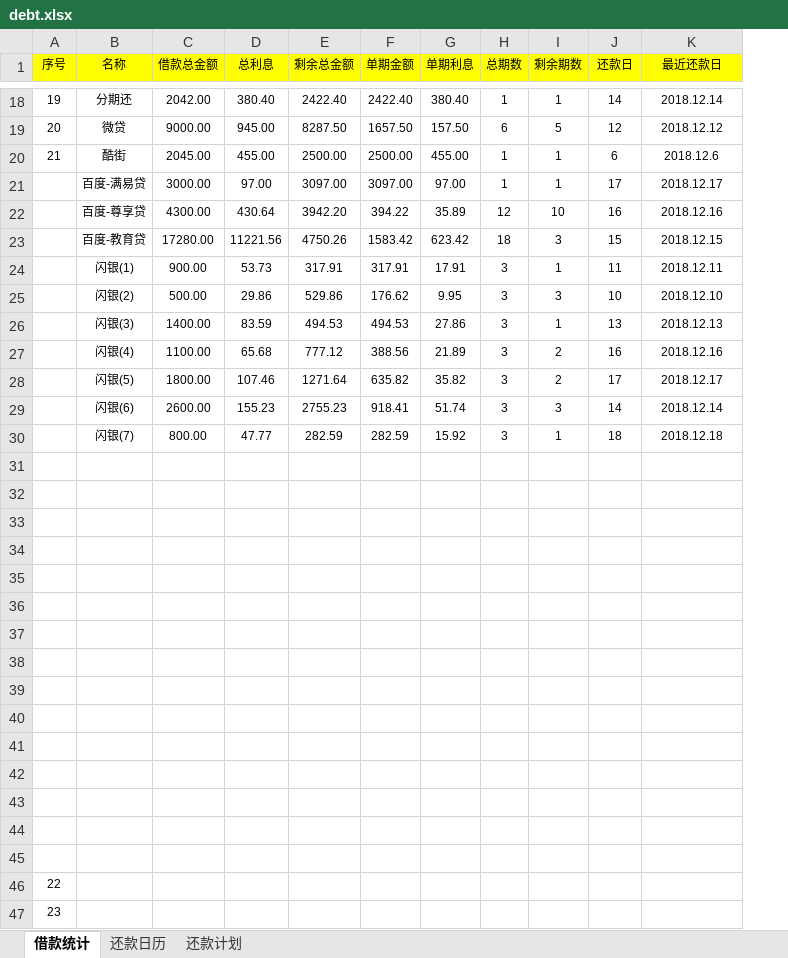
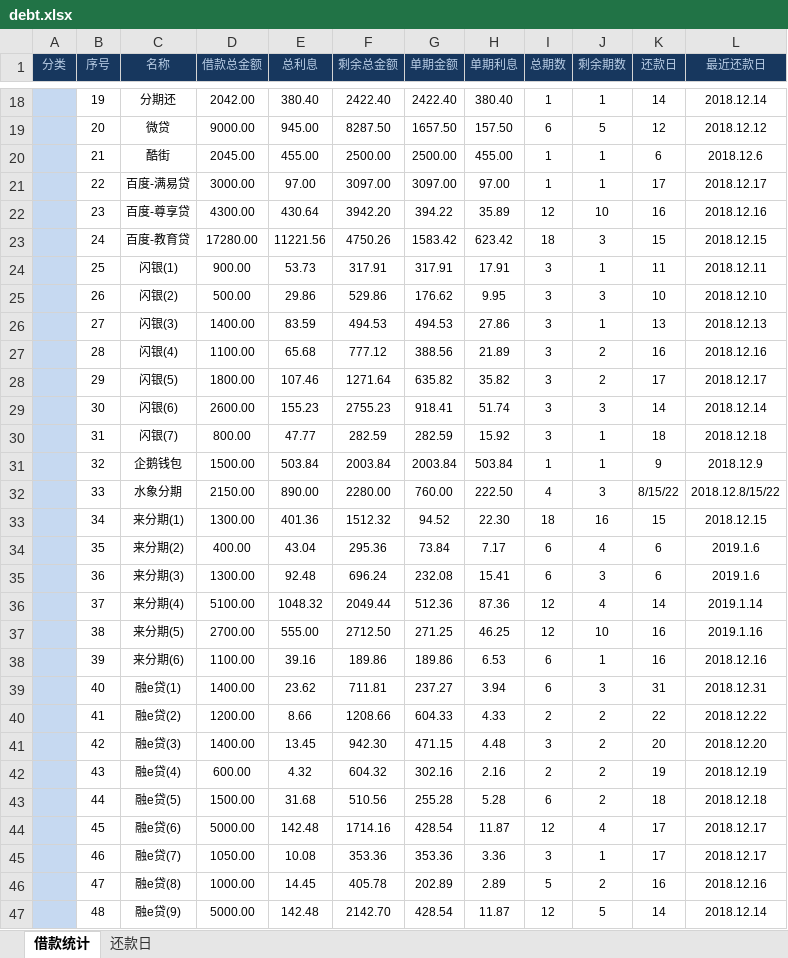
Before and after one commit to ez-young/debt, an Excel workbook: debt.xlsx, sheet 借款统计, drawn as a sheet; only a part is shown, gaps mark what is left out; values as stored, in another font and other column widths than the file's, no borders; removed rows and columns are numbered as before the commit, all else as after; the diff covers the shown part only; the diff names each change by its address in the sheet, - before the commit and + after, or states it on an @@ line.

Commit message:
update debt and add resources 4 bbn

```diff
--- a/debt.xlsx (sheet 借款统计)
+++ b/debt.xlsx (sheet 借款统计)
-sheet tab: 还款计划
+sheet tab: 还款日
-sheet tab: 还款日历
+column A (分类), empty
@@ B1:L1 fill: #FFFF00 → #17375E, text colour: black → #B9CDE5 @@
-B21 (序号): (empty)
+B21 (序号): 22
-B22 (序号): (empty)
+B22 (序号): 23
-B23 (序号): (empty)
+B23 (序号): 24
-B24 (序号): (empty)
+B24 (序号): 25
-B25 (序号): (empty)
+B25 (序号): 26
-B26 (序号): (empty)
+B26 (序号): 27
-B27 (序号): (empty)
+B27 (序号): 28
-B28 (序号): (empty)
+B28 (序号): 29
-B29 (序号): (empty)
+B29 (序号): 30
-B30 (序号): (empty)
+B30 (序号): 31
-row 31: (empty)
+row 31:  | 32 | 企鹅钱包 | 1500.00 | 503.84 | 2003.84 | 2003.84 | 503.84 | 1 | 1 | 9 | 2018.12.9
-row 32: (empty)
+row 32:  | 33 | 水象分期 | 2150.00 | 890.00 | 2280.00 | 760.00 | 222.50 | 4 | 3 | 8/15/22 | 2018.12.8/15/22
-row 33: (empty)
+row 33:  | 34 | 来分期(1) | 1300.00 | 401.36 | 1512.32 | 94.52 | 22.30 | 18 | 16 | 15 | 2018.12.15
-row 34: (empty)
+row 34:  | 35 | 来分期(2) | 400.00 | 43.04 | 295.36 | 73.84 | 7.17 | 6 | 4 | 6 | 2019.1.6
-row 35: (empty)
+row 35:  | 36 | 来分期(3) | 1300.00 | 92.48 | 696.24 | 232.08 | 15.41 | 6 | 3 | 6 | 2019.1.6
-row 36: (empty)
+row 36:  | 37 | 来分期(4) | 5100.00 | 1048.32 | 2049.44 | 512.36 | 87.36 | 12 | 4 | 14 | 2019.1.14
-row 37: (empty)
+row 37:  | 38 | 来分期(5) | 2700.00 | 555.00 | 2712.50 | 271.25 | 46.25 | 12 | 10 | 16 | 2019.1.16
-row 38: (empty)
+row 38:  | 39 | 来分期(6) | 1100.00 | 39.16 | 189.86 | 189.86 | 6.53 | 6 | 1 | 16 | 2018.12.16
-row 39: (empty)
+row 39:  | 40 | 融e贷(1) | 1400.00 | 23.62 | 711.81 | 237.27 | 3.94 | 6 | 3 | 31 | 2018.12.31
-row 40: (empty)
+row 40:  | 41 | 融e贷(2) | 1200.00 | 8.66 | 1208.66 | 604.33 | 4.33 | 2 | 2 | 22 | 2018.12.22
-row 41: (empty)
+row 41:  | 42 | 融e贷(3) | 1400.00 | 13.45 | 942.30 | 471.15 | 4.48 | 3 | 2 | 20 | 2018.12.20
-row 42: (empty)
+row 42:  | 43 | 融e贷(4) | 600.00 | 4.32 | 604.32 | 302.16 | 2.16 | 2 | 2 | 19 | 2018.12.19
-row 43: (empty)
+row 43:  | 44 | 融e贷(5) | 1500.00 | 31.68 | 510.56 | 255.28 | 5.28 | 6 | 2 | 18 | 2018.12.18
-row 44: (empty)
+row 44:  | 45 | 融e贷(6) | 5000.00 | 142.48 | 1714.16 | 428.54 | 11.87 | 12 | 4 | 17 | 2018.12.17
-row 45: (empty)
+row 45:  | 46 | 融e贷(7) | 1050.00 | 10.08 | 353.36 | 353.36 | 3.36 | 3 | 1 | 17 | 2018.12.17
-row 46: 22
-row 47: 23
+row 46:  | 47 | 融e贷(8) | 1000.00 | 14.45 | 405.78 | 202.89 | 2.89 | 5 | 2 | 16 | 2018.12.16
+row 47:  | 48 | 融e贷(9) | 5000.00 | 142.48 | 2142.70 | 428.54 | 11.87 | 12 | 5 | 14 | 2018.12.14
```
Also changed, not shown: 10 added rows, 1 removed row and 2 edited cells elsewhere in this sheet, sheet 还款日, formulas that keep their value, 2 other files.
